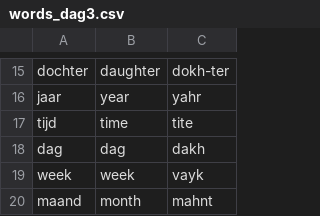
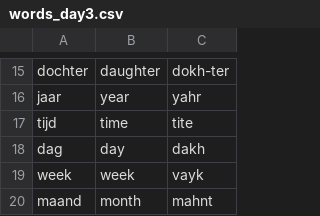
Before and after one commit to andrewdempsey2018/Spreken, a CSV file: data/words_day3.csv (was data/words_dag3.csv), drawn as a sheet; only a part is shown, gaps mark what is left out.

```diff
--- a/data/words_dag3.csv
+++ b/data/words_day3.csv
@@ -17,3 +17,3 @@ jaar,year,yahr
 tijd,time,tite
-dag,dag,dakh
+dag,day,dakh
 week,week,vayk
```
Also changed, not shown: data/words_day1.csv, data/words_day5.csv, 20 other files.
